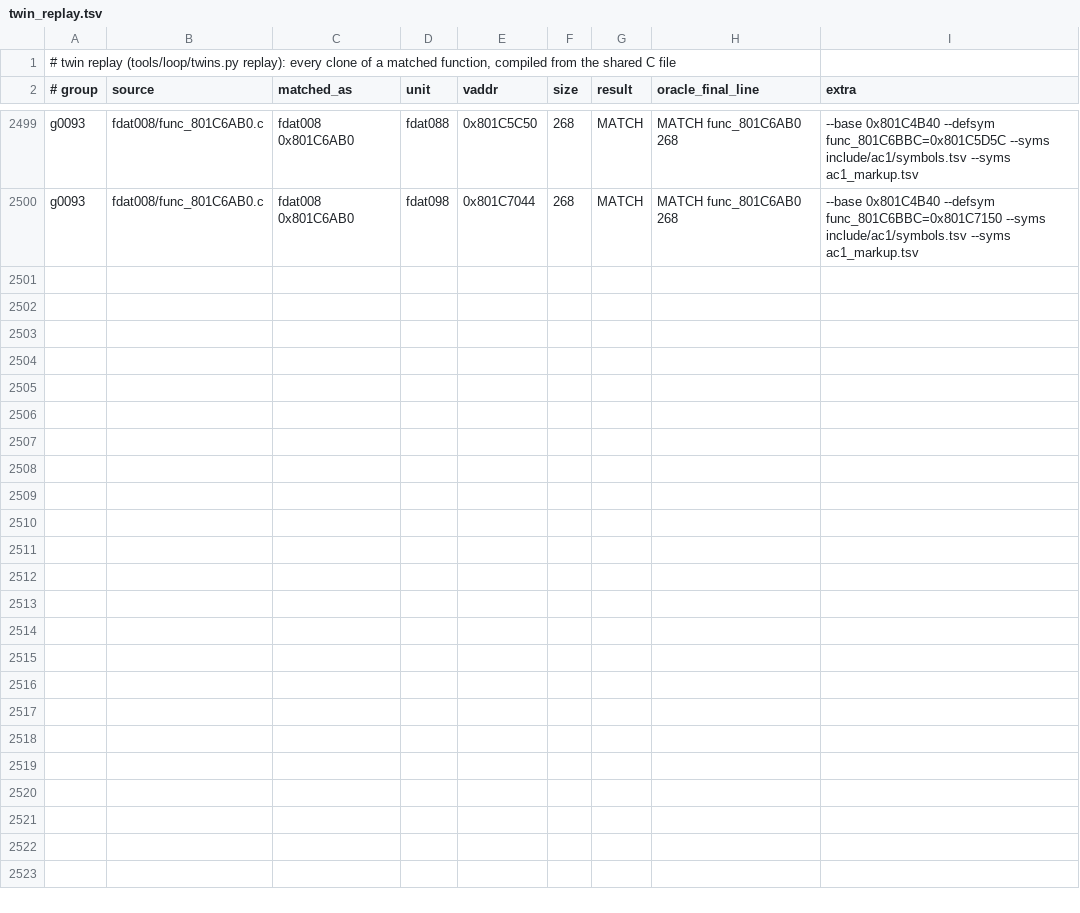
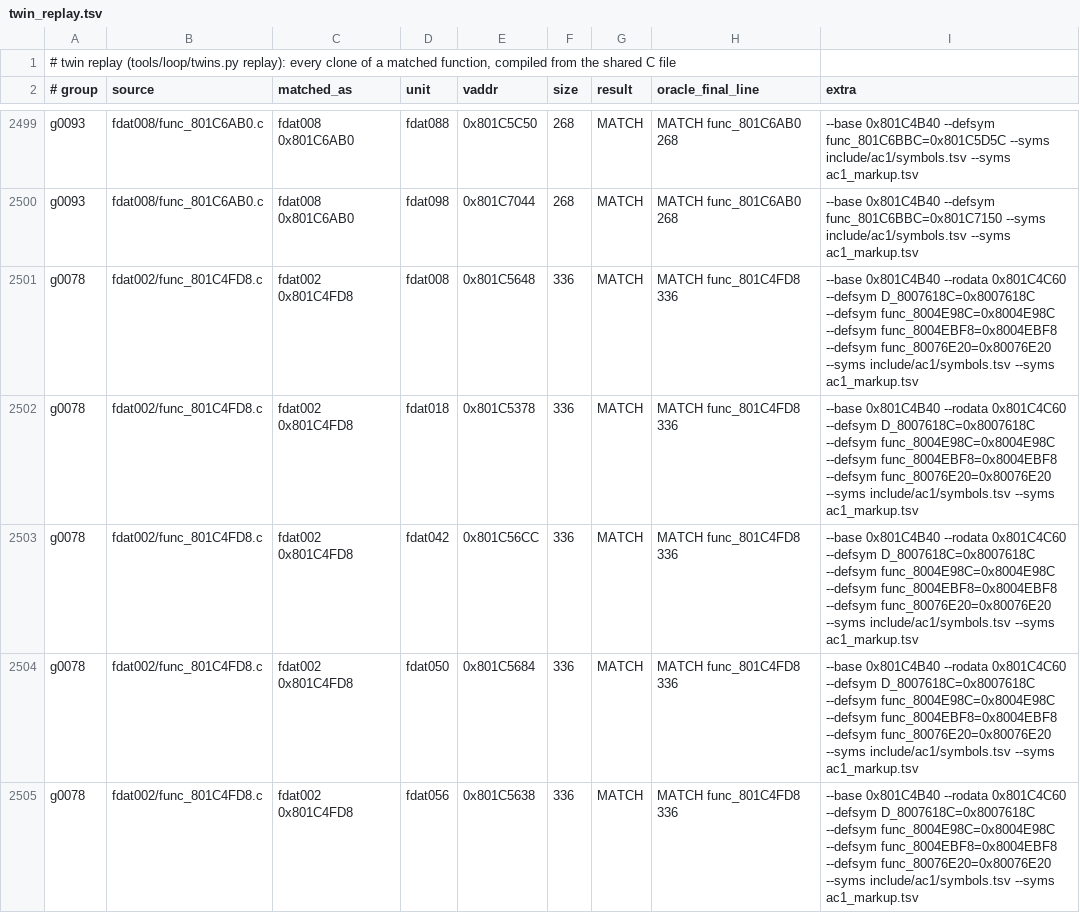
Before and after one commit to byroweb/AC1_RE, a TSV file: re/match/twin_replay.tsv, drawn as a sheet; only a part is shown, gaps mark what is left out; the diff covers the shown part only.

```diff
--- a/re/match/twin_replay.tsv
+++ b/re/match/twin_replay.tsv
@@ -2500 +2500,6 @@ g0093	fdat008/func_801C6AB0.c	fdat008 0x801C6AB0	fdat088	0x801C5C50	268	MATCH	MA
 g0093	fdat008/func_801C6AB0.c	fdat008 0x801C6AB0	fdat098	0x801C7044	268	MATCH	MATCH func_801C6AB0 268	--base 0x801C4B40 --defsym func_801C6BBC=0x801C7150 --syms include/ac1/symbols.tsv --syms ac1_markup.tsv
+g0078	fdat002/func_801C4FD8.c	fdat002 0x801C4FD8	fdat008	0x801C5648	336	MATCH	MATCH func_801C4FD8 336	--base 0x801C4B40 --rodata 0x801C4C60 --defsym D_8007618C=0x8007618C --defsym func_8004E98C=0x8004E98C --defsym func_8004EBF8=0x8004EBF8 --defsym func_80076E20=0x80076E20 --syms include/ac1/symbols.tsv --syms ac1_markup.tsv
+g0078	fdat002/func_801C4FD8.c	fdat002 0x801C4FD8	fdat018	0x801C5378	336	MATCH	MATCH func_801C4FD8 336	--base 0x801C4B40 --rodata 0x801C4C60 --defsym D_8007618C=0x8007618C --defsym func_8004E98C=0x8004E98C --defsym func_8004EBF8=0x8004EBF8 --defsym func_80076E20=0x80076E20 --syms include/ac1/symbols.tsv --syms ac1_markup.tsv
+g0078	fdat002/func_801C4FD8.c	fdat002 0x801C4FD8	fdat042	0x801C56CC	336	MATCH	MATCH func_801C4FD8 336	--base 0x801C4B40 --rodata 0x801C4C60 --defsym D_8007618C=0x8007618C --defsym func_8004E98C=0x8004E98C --defsym func_8004EBF8=0x8004EBF8 --defsym func_80076E20=0x80076E20 --syms include/ac1/symbols.tsv --syms ac1_markup.tsv
+g0078	fdat002/func_801C4FD8.c	fdat002 0x801C4FD8	fdat050	0x801C5684	336	MATCH	MATCH func_801C4FD8 336	--base 0x801C4B40 --rodata 0x801C4C60 --defsym D_8007618C=0x8007618C --defsym func_8004E98C=0x8004E98C --defsym func_8004EBF8=0x8004EBF8 --defsym func_80076E20=0x80076E20 --syms include/ac1/symbols.tsv --syms ac1_markup.tsv
+g0078	fdat002/func_801C4FD8.c	fdat002 0x801C4FD8	fdat056	0x801C5638	336	MATCH	MATCH func_801C4FD8 336	--base 0x801C4B40 --rodata 0x801C4C60 --defsym D_8007618C=0x8007618C --defsym func_8004E98C=0x8004E98C --defsym func_8004EBF8=0x8004EBF8 --defsym func_80076E20=0x80076E20 --syms include/ac1/symbols.tsv --syms ac1_markup.tsv
```
Also changed, not shown: 5 added rows elsewhere in this file, re/match/manifest.tsv, tools/loop/ledger.tsv, 1 other file.
